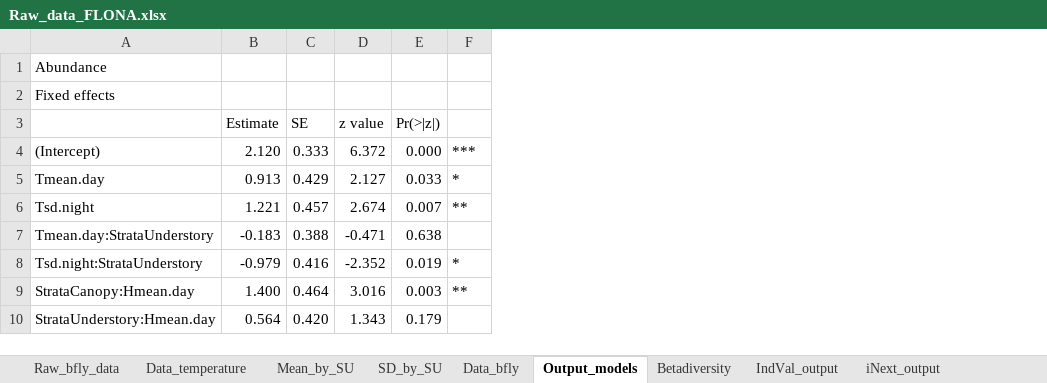
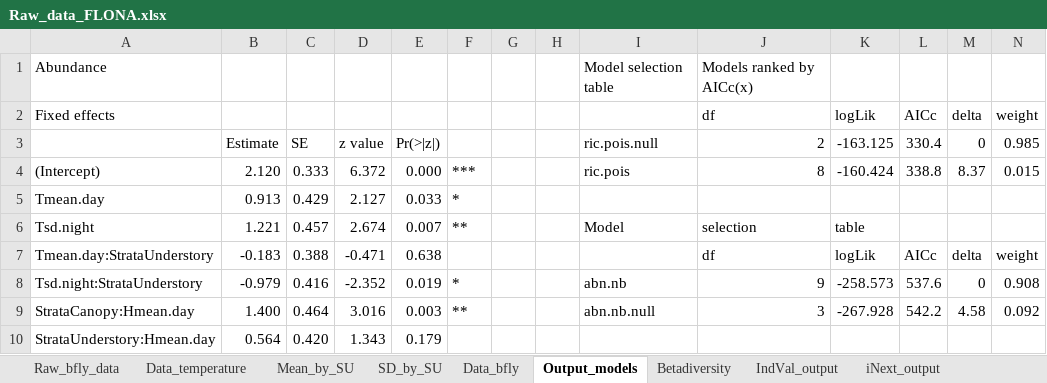
Before and after one commit to richterbine/Vertical_Stratification_bfly, an Excel workbook: data/Raw/Raw_data_FLONA.xlsx, sheet Output_models, drawn as a sheet; values as stored, in another font and other column widths than the file's, no borders; the diff names each change by its address in the sheet, - before the commit and + after, or states it on an @@ line.

Commit message:
add output of models

```diff
--- a/data/Raw/Raw_data_FLONA.xlsx (sheet Output_models)
+++ b/data/Raw/Raw_data_FLONA.xlsx (sheet Output_models)
+column G, empty
+column H, empty
+column I, rows 1-9: Model selection table |  | ric.pois.null | ric.pois |  | Model |  | abn.nb | abn.nb.null
+column J, rows 1-9: Models ranked by AICc(x) | df | 2 | 8 |  | selection | df | 9 | 3
+column K, rows 2-9: logLik | -163.125 | -160.424 |  | table | logLik | -258.573 | -267.928
+column L, rows 2-9: AICc | 330.4 | 338.8 |  |  | AICc | 537.6 | 542.2
+column M, rows 2-9: delta | 0 | 8.37 |  |  | delta | 0 | 4.58
+column N, rows 2-9: weight | 0.985 | 0.015 |  |  | weight | 0.908 | 0.092
```
